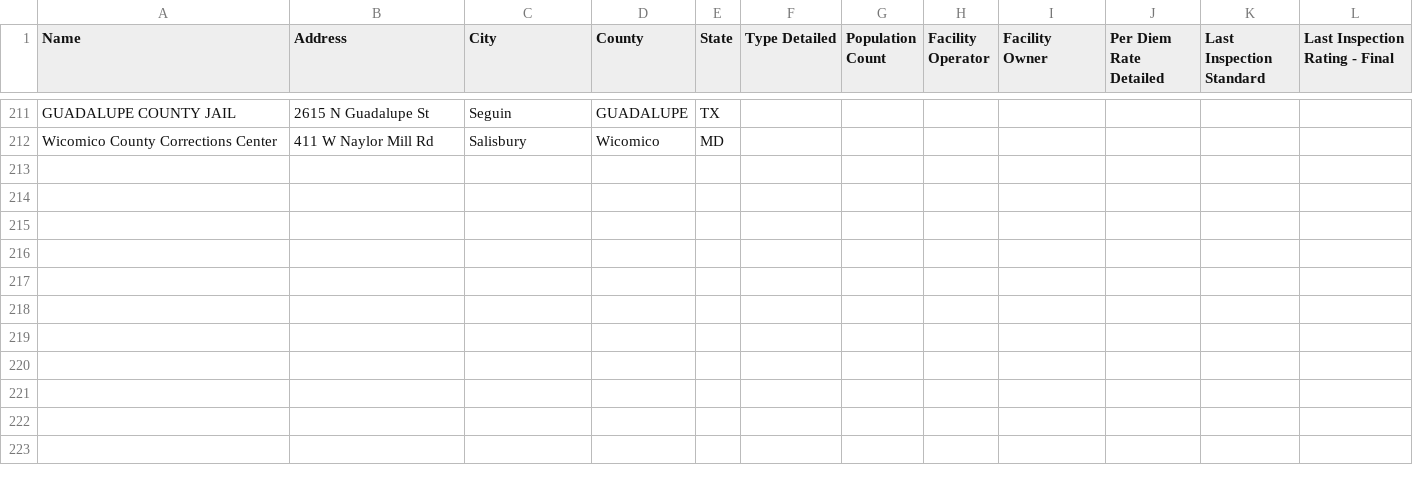
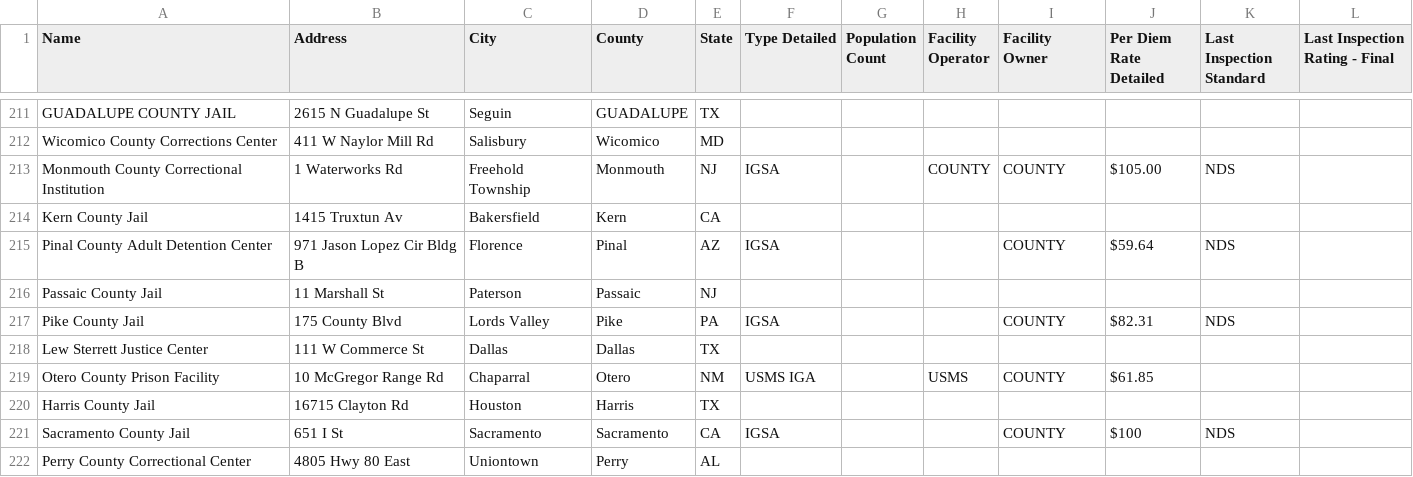
Before and after one commit to mexistentialist/death-by-detention, a CSV file: data/detention_centers.csv, drawn as a sheet; only a part is shown, gaps mark what is left out.

```diff
--- a/data/detention_centers.csv
+++ b/data/detention_centers.csv
@@ -212 +212,11 @@ GUADALUPE COUNTY JAIL,2615 N Guadalupe St,Seguin,GUADALUPE,TX,,,,,,,
 Wicomico County Corrections Center,411 W Naylor Mill Rd,Salisbury,Wicomico,MD,,,,,,,
+Monmouth County Correctional Institution,1 Waterworks Rd,Freehold Township,Monmouth,NJ,IGSA,,COUNTY,COUNTY,$105.00 ,NDS,
+Kern County Jail,1415 Truxtun Av,Bakersfield,Kern,CA,,,,,,,
+Pinal County Adult Detention Center,971 Jason Lopez Cir Bldg B,Florence,Pinal,AZ,IGSA,,,COUNTY,$59.64 ,NDS,
+Passaic County Jail,11 Marshall St,Paterson,Passaic,NJ,,,,,,,
+Pike County Jail,175 County Blvd,Lords Valley,Pike,PA,IGSA,,,COUNTY,$82.31 ,NDS,
+Lew Sterrett Justice Center,111 W Commerce St,Dallas,Dallas,TX,,,,,,,
+Otero County Prison Facility,10 McGregor Range Rd,Chaparral,Otero,NM,USMS IGA,,USMS,COUNTY,$61.85 ,,
+Harris County Jail,16715 Clayton Rd,Houston,Harris,TX,,,,,,,
+Sacramento County Jail,651 I St,Sacramento,Sacramento,CA,IGSA,,,COUNTY,$100 ,NDS,
+Perry County Correctional Center,4805 Hwy 80 East,Uniontown,Perry,AL,,,,,,,
```
Also changed, not shown: data/data_joined.csv, data/detention_centers_cleaned.csv.
